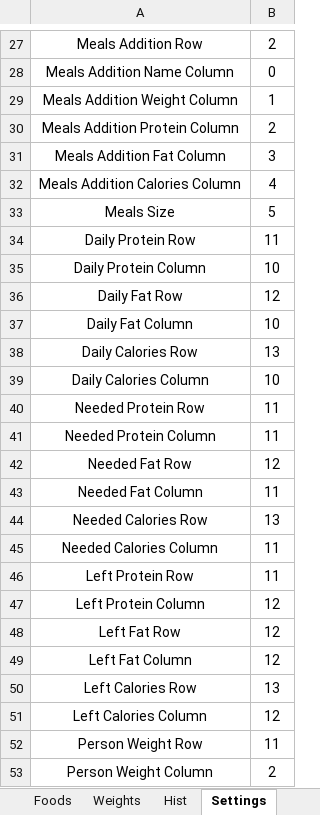
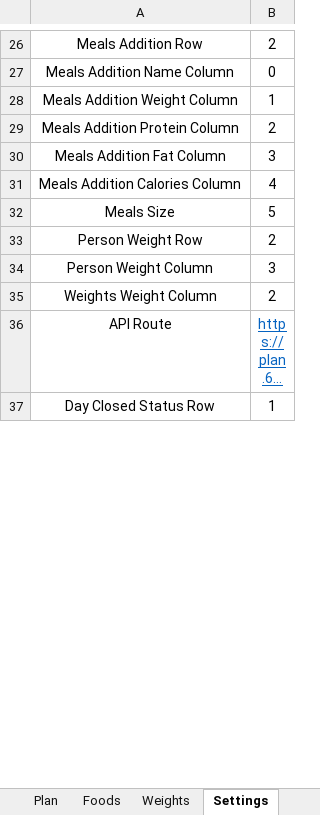
Before and after one commit to DmitriDeinega/plan, an Excel workbook: tools/xlsx/Plan.xlsm, sheet Settings, drawn as a sheet; only a part is shown, gaps mark what is left out; the shorter side is filled out with more unchanged rows; long unchanged cells end in …; values as stored, in another font and other column widths than the file's, no borders; removed rows and columns are numbered as before the commit, all else as after; the diff covers the shown part only; the diff names each change by its address in the sheet, - before the commit and + after, or states it on an @@ line.

```diff
--- a/tools/xlsx/Plan.xlsm (sheet Settings)
+++ b/tools/xlsx/Plan.xlsm (sheet Settings)
-sheet tab: Hist
-row 34: Daily Protein Row | 11
-row 35: Daily Protein Column | 10
-row 36: Daily Fat Row | 12
-row 37: Daily Fat Column | 10
-row 38: Daily Calories Row | 13
-row 39: Daily Calories Column | 10
-row 40: Needed Protein Row | 11
-row 41: Needed Protein Column | 11
-row 42: Needed Fat Row | 12
-row 43: Needed Fat Column | 11
-row 44: Needed Calories Row | 13
-row 45: Needed Calories Column | 11
-row 46: Left Protein Row | 11
-row 47: Left Protein Column | 12
-row 48: Left Fat Row | 12
-row 49: Left Fat Column | 12
-row 50: Left Calories Row | 13
-row 51: Left Calories Column | 12
-B33: 11
+B33: 2
-B34: 2
+B34: 3
```
Also changed, not shown: 2 added rows, 12 removed rows and 17 edited cells elsewhere in this sheet, sheet Plan, sheet Foods, other sheet tabs, hidden cells, charts or pictures, 31 other files.
